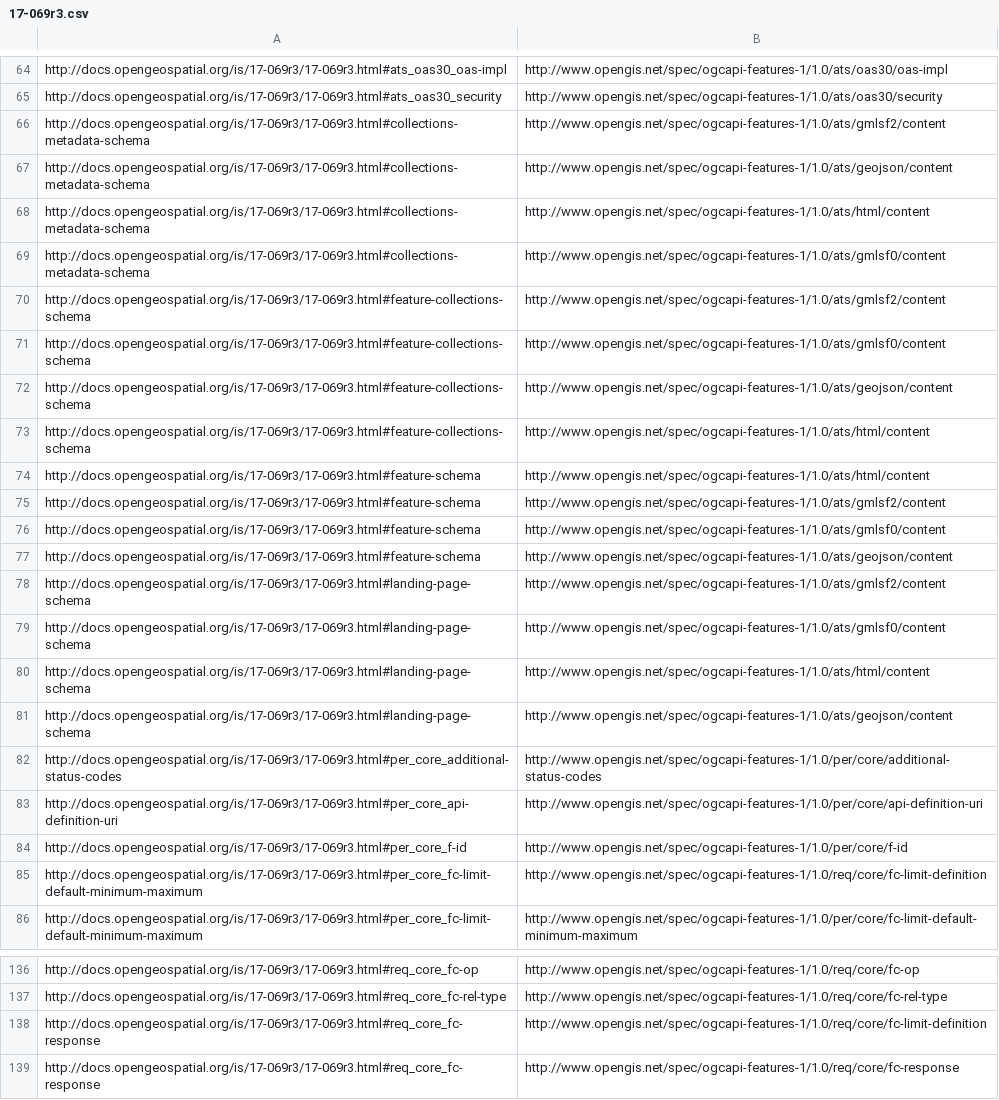
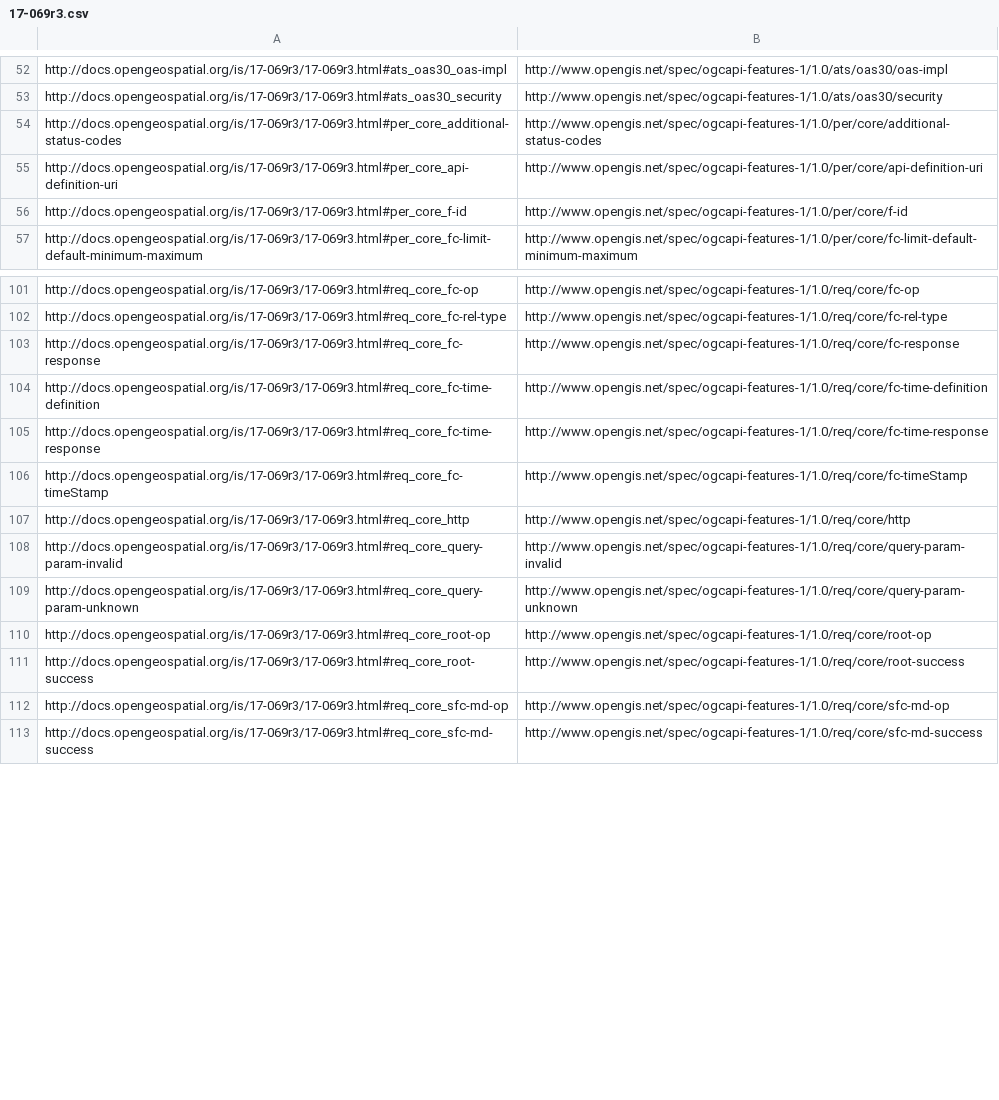
Before and after one commit to opengeospatial/ogcapi-features, a CSV file: specification-elements/17-069r3.csv, drawn as a sheet; only a part is shown, gaps mark what is left out; the shorter side is filled out with more unchanged rows; removed rows and columns are numbered as before the commit, all else as after; the diff covers the shown part only; the diff names each change by its address in the sheet, - before the commit and + after, or states it on an @@ line.

Commit message:
Update mapping between spec URIs and spec elements
I did the following changes:

* several spec URIs had multiple mappings, I have deleted all the incorrect ones
* the spec URIs for the conformance classes have been missing and have been added
* I noticed four test cases which are not included in the current spec document (two are mentioned, but not included), I have added them and added links to the test case in the GitHub repository

I also noticed the following other issues:

* The test cases use `.../ats/{confClassId}/{testCaseId}` while the conformance classes use `.../conf/{confClassId}`. I checked the rules for specification elements and noticed that we should have used `.../conf/{confClassId}/{testCaseId}` for the test cases.
* For the OAS 3.0 conformance class we use `oas3` for the id, but everywhere else we use `oas30` (requirements classes, normative statements, test cases).

My proposal is to fix all these issues in 1.0.1 (whenever we will work on it) and continue to support the then deprecated URIs (e.g. the `ats` and `oas3` URIs). We would then also redirect the URIs of the four missing test cases when the test cases have anchors in the document.

```diff
--- a/specification-elements/17-069r3.csv
+++ b/specification-elements/17-069r3.csv
-row 66: http://docs.opengeospatial.org/is/17-069r3/17-069r3.html#collections-metadata-schema | http://www.opengis.net/spec/ogcapi-features-1/1.0/ats/gmlsf2/content
-row 67: http://docs.opengeospatial.org/is/17-069r3/17-069r3.html#collections-metadata-schema | http://www.opengis.net/spec/ogcapi-features-1/1.0/ats/geojson/content
-row 68: http://docs.opengeospatial.org/is/17-069r3/17-069r3.html#collections-metadata-schema | http://www.opengis.net/spec/ogcapi-features-1/1.0/ats/html/content
-row 69: http://docs.opengeospatial.org/is/17-069r3/17-069r3.html#collections-metadata-schema | http://www.opengis.net/spec/ogcapi-features-1/1.0/ats/gmlsf0/content
-row 70: http://docs.opengeospatial.org/is/17-069r3/17-069r3.html#feature-collections-schema | http://www.opengis.net/spec/ogcapi-features-1/1.0/ats/gmlsf2/content
-row 71: http://docs.opengeospatial.org/is/17-069r3/17-069r3.html#feature-collections-schema | http://www.opengis.net/spec/ogcapi-features-1/1.0/ats/gmlsf0/content
-row 72: http://docs.opengeospatial.org/is/17-069r3/17-069r3.html#feature-collections-schema | http://www.opengis.net/spec/ogcapi-features-1/1.0/ats/geojson/content
-row 73: http://docs.opengeospatial.org/is/17-069r3/17-069r3.html#feature-collections-schema | http://www.opengis.net/spec/ogcapi-features-1/1.0/ats/html/content
-row 74: http://docs.opengeospatial.org/is/17-069r3/17-069r3.html#feature-schema | http://www.opengis.net/spec/ogcapi-features-1/1.0/ats/html/content
-row 75: http://docs.opengeospatial.org/is/17-069r3/17-069r3.html#feature-schema | http://www.opengis.net/spec/ogcapi-features-1/1.0/ats/gmlsf2/content
-row 76: http://docs.opengeospatial.org/is/17-069r3/17-069r3.html#feature-schema | http://www.opengis.net/spec/ogcapi-features-1/1.0/ats/gmlsf0/content
-row 77: http://docs.opengeospatial.org/is/17-069r3/17-069r3.html#feature-schema | http://www.opengis.net/spec/ogcapi-features-1/1.0/ats/geojson/content
-row 78: http://docs.opengeospatial.org/is/17-069r3/17-069r3.html#landing-page-schema | http://www.opengis.net/spec/ogcapi-features-1/1.0/ats/gmlsf2/content
-row 79: http://docs.opengeospatial.org/is/17-069r3/17-069r3.html#landing-page-schema | http://www.opengis.net/spec/ogcapi-features-1/1.0/ats/gmlsf0/content
-row 80: http://docs.opengeospatial.org/is/17-069r3/17-069r3.html#landing-page-schema | http://www.opengis.net/spec/ogcapi-features-1/1.0/ats/html/content
-row 81: http://docs.opengeospatial.org/is/17-069r3/17-069r3.html#landing-page-schema | http://www.opengis.net/spec/ogcapi-features-1/1.0/ats/geojson/content
-row 85: http://docs.opengeospatial.org/is/17-069r3/17-069r3.html#per_core_fc-limit-default-minimum-maximum | http://www.opengis.net/spec/ogcapi-features-1/1.0/req/core/fc-limit-definition
-row 138: http://docs.opengeospatial.org/is/17-069r3/17-069r3.html#req_core_fc-response | http://www.opengis.net/spec/ogcapi-features-1/1.0/req/core/fc-limit-definition
```
Also changed, not shown: 8 added rows, 27 removed rows, 2 moved rows and 12 edited cells elsewhere in this file.
